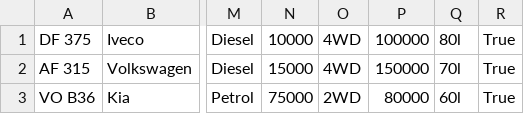
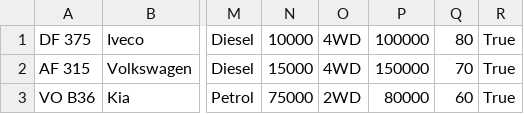
Before and after one commit to Sveinbjorn10/Verklegt-n-mskei-1, a CSV file: Kóði/Data/cars.csv, drawn as a sheet; only a part is shown, gaps mark what is left out; the diff names each change by its address in the sheet, - before the commit and + after, or states it on an @@ line.

```diff
--- a/Kóði/Data/cars.csv
+++ b/Kóði/Data/cars.csv
-Q1: 80l
+Q1: 80
-Q2: 70l
+Q2: 70
-Q3: 60l
+Q3: 60
```
Also changed, not shown: 7 other files.
